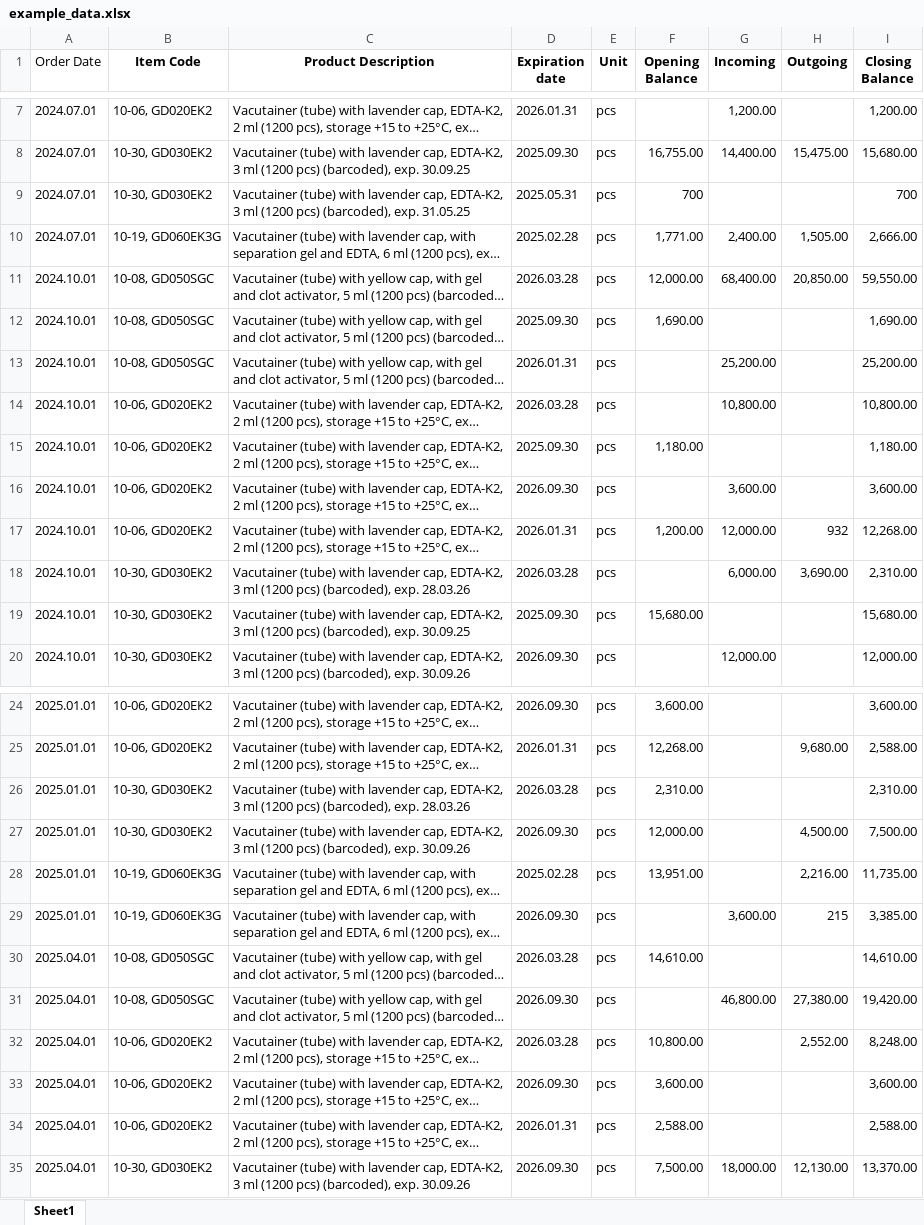
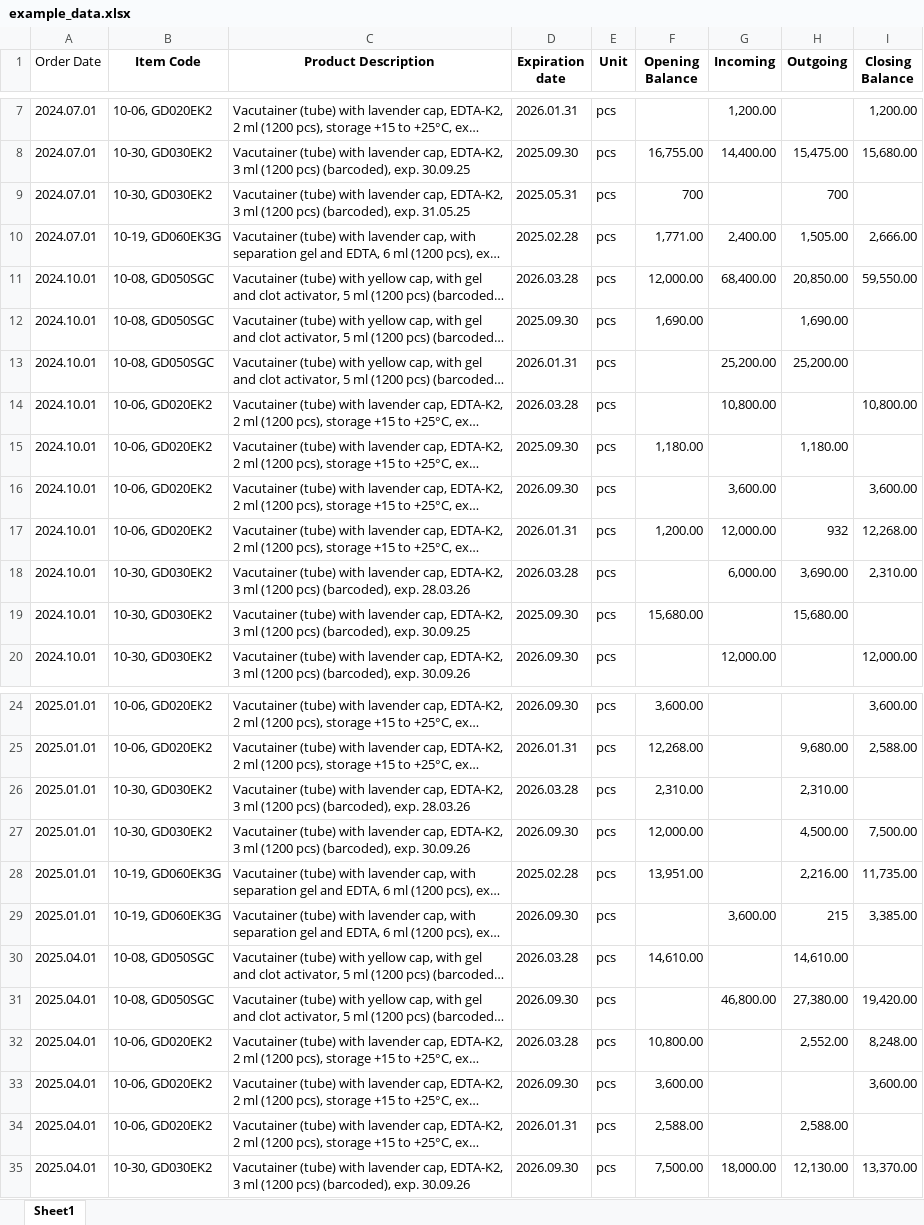
Before and after one commit to majorlevo/Olymp_inventory_forecast, an Excel workbook: data/example_data.xlsx, sheet Sheet1, drawn as a sheet; only a part is shown, gaps mark what is left out; long unchanged cells end in …; values as stored, in another font and other column widths than the file's, no borders; the diff names each change by its address in the sheet, - before the commit and + after, or states it on an @@ line.

Commit message:
change example data

```diff
--- a/data/example_data.xlsx (sheet Sheet1)
+++ b/data/example_data.xlsx (sheet Sheet1)
-H9 (Outgoing): (empty)
+H9 (Outgoing): 700
-I9 (Closing Balance): 700
+I9 (Closing Balance): (empty)
-H12 (Outgoing): (empty)
+H12 (Outgoing): 1,690.00
-I12 (Closing Balance): 1,690.00
+I12 (Closing Balance): (empty)
-H13 (Outgoing): (empty)
+H13 (Outgoing): 25,200.00
-I13 (Closing Balance): 25,200.00
+I13 (Closing Balance): (empty)
-H15 (Outgoing): (empty)
+H15 (Outgoing): 1,180.00
-I15 (Closing Balance): 1,180.00
+I15 (Closing Balance): (empty)
-H19 (Outgoing): (empty)
+H19 (Outgoing): 15,680.00
-I19 (Closing Balance): 15,680.00
+I19 (Closing Balance): (empty)
-H26 (Outgoing): (empty)
+H26 (Outgoing): 2,310.00
-I26 (Closing Balance): 2,310.00
+I26 (Closing Balance): (empty)
-H30 (Outgoing): (empty)
+H30 (Outgoing): 14,610.00
-I30 (Closing Balance): 14,610.00
+I30 (Closing Balance): (empty)
-H34 (Outgoing): (empty)
+H34 (Outgoing): 2,588.00
-I34 (Closing Balance): 2,588.00
+I34 (Closing Balance): (empty)
```
